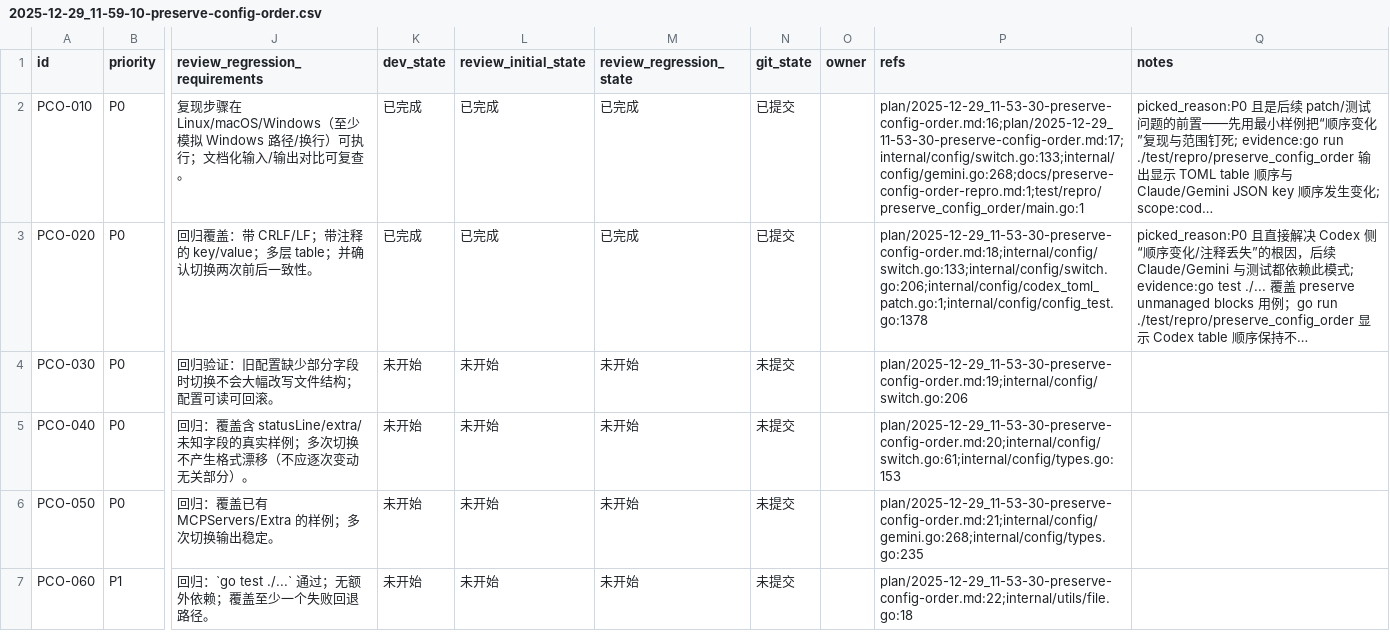
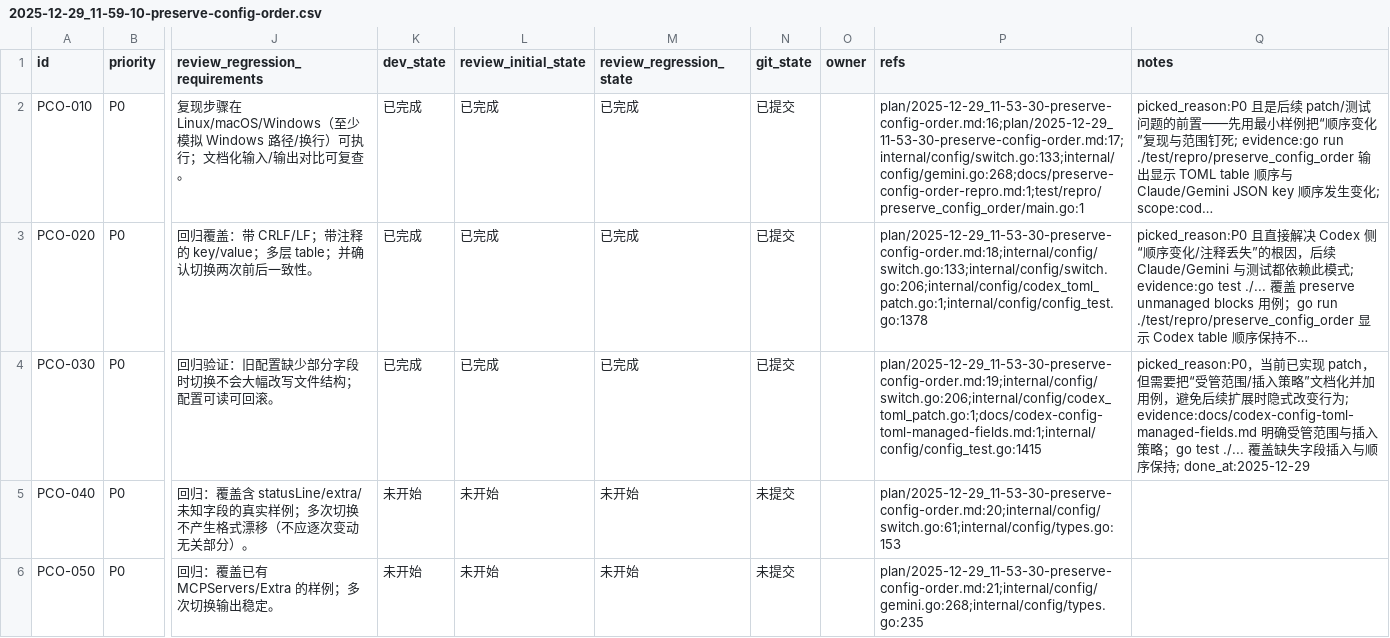
Before and after one commit to YangQing-Lin/cc-switch-cli, a CSV file: issues/2025-12-29_11-59-10-preserve-config-order.csv, drawn as a sheet; only a part is shown, gaps mark what is left out; the shorter side is filled out with more unchanged rows; long unchanged cells end in …; the diff names each change by its address in the sheet, - before the commit and + after, or states it on an @@ line.

Commit message:
[PCO-030] Codex 受管字段与插入策略收敛

```diff
--- a/issues/2025-12-29_11-59-10-preserve-config-order.csv
+++ b/issues/2025-12-29_11-59-10-preserve-config-order.csv
-K4 (dev_state): 未开始
+K4 (dev_state): 已完成
-L4 (review_initial_state): 未开始
+L4 (review_initial_state): 已完成
-M4 (review_regression_state): 未开始
+M4 (review_regression_state): 已完成
-N4 (git_state): 未提交
+N4 (git_state): 已提交
-P4 (refs): plan/2025-12-29_11-53-30-preserve-config-order.md:19;internal/config/switch.go:206
+P4 (refs): plan/2025-12-29_11-53-30-preserve-config-order.md:19;internal/config/switch.go:206;internal/config/codex_toml_patch.go:1;docs/codex-config-toml-managed-fields.md:1;internal/config/config_test.go:1415
-Q4 (notes): (empty)
+Q4 (notes): picked_reason:P0，当前已实现 patch，但需要把“受管范围/插入策略”文档化并加用例，避免后续扩展时隐式改变行为; evidence:docs/codex-config-toml-managed-fields.md 明确受管范围与插入策略；go test ./... 覆盖缺失字段插入与顺序保持; done_at:2025-12-29
```
Also changed, not shown: 3 other files.
